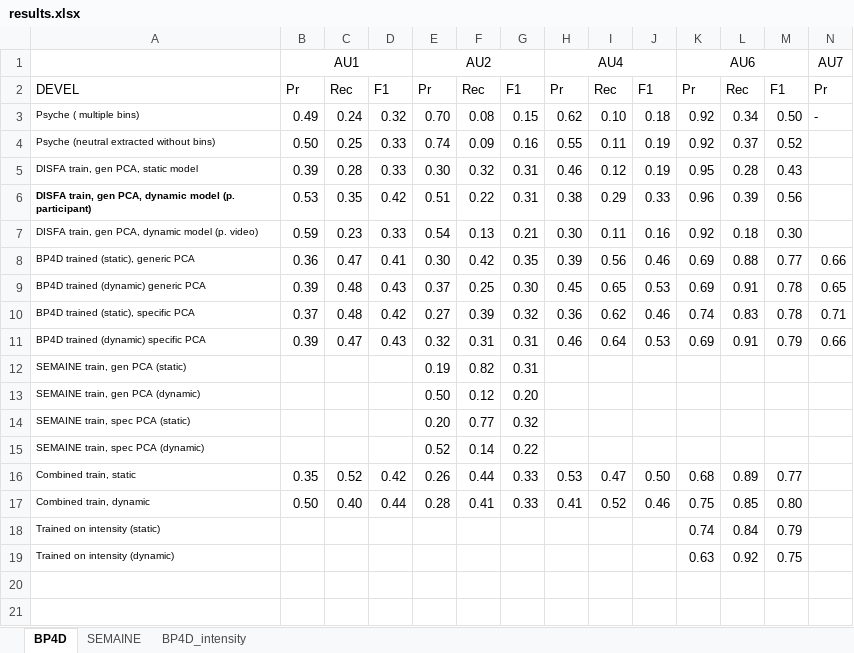
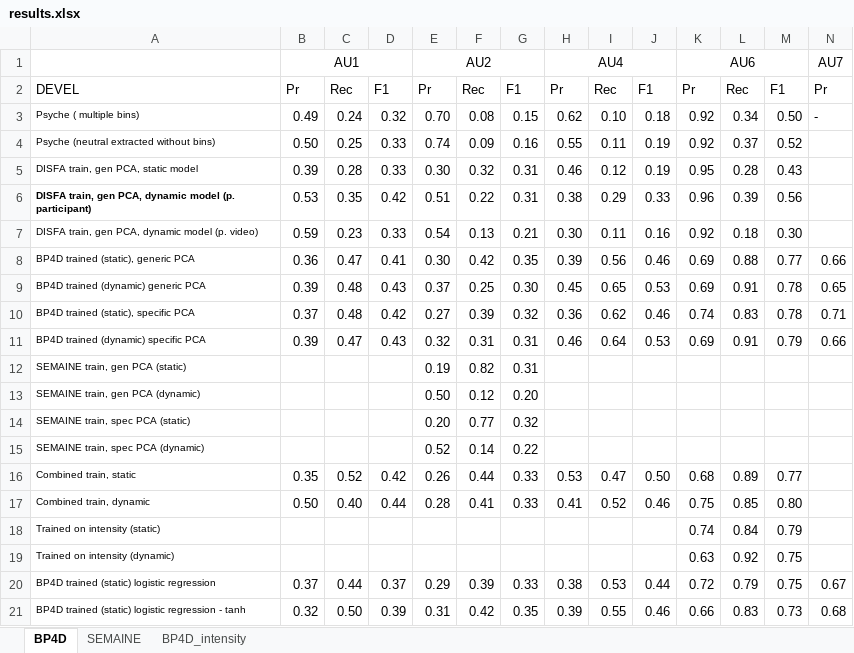
Before and after one commit to TadasBaltrusaitis/FERA-2015, an Excel workbook: results.xlsx, sheet BP4D, drawn as a sheet; only a part is shown; values as stored, in another font and other column widths than the file's, no borders; conditional formats not drawn; rows hold the shown columns only; the diff names each change by its address in the sheet, - before the commit and + after, or states it on an @@ line.

Commit message:
Updated results (to reflect added regularisation)

```diff
--- a/results.xlsx (sheet BP4D)
+++ b/results.xlsx (sheet BP4D)
+row 20: BP4D trained (static) logistic regression | 0.37 | 0.44 | 0.37 | 0.29 | 0.39 | 0.33 | 0.38 | 0.53 | 0.44 | 0.72 | 0.79 | 0.75 | 0.67
+row 21: BP4D trained (static) logistic regression - tanh | 0.32 | 0.50 | 0.39 | 0.31 | 0.42 | 0.35 | 0.39 | 0.55 | 0.46 | 0.66 | 0.83 | 0.73 | 0.68
```
